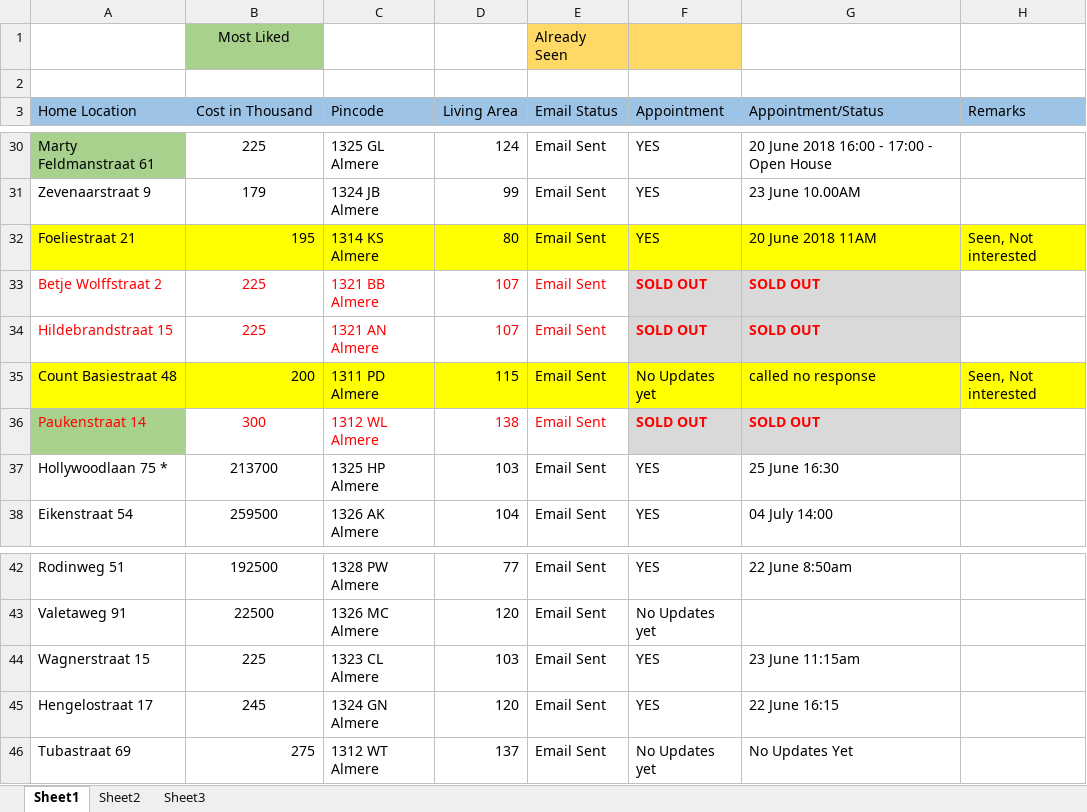
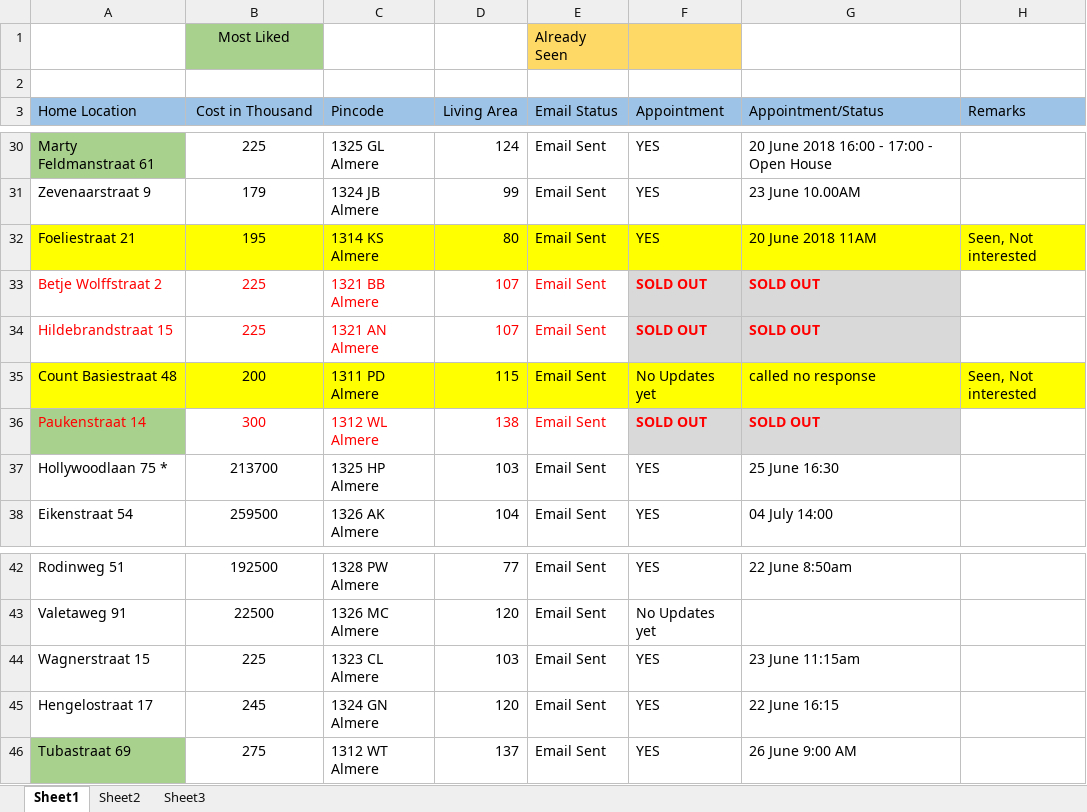
Before and after one commit to Karnankaviya/fundanl, an Excel workbook: Funda.xlsx, sheet Sheet1, drawn as a sheet; only a part is shown, gaps mark what is left out; values as stored, in another font and other column widths than the file's, no borders; the diff names each change by its address in the sheet, - before the commit and + after, or states it on an @@ line.

Commit message:
Updated Tubastraat 69

```diff
--- a/Funda.xlsx (sheet Sheet1)
+++ b/Funda.xlsx (sheet Sheet1)
-B32 alignment: right
+B32 alignment: center
-B35 alignment: right
+B35 alignment: center
-A46 fill: none
+A46 fill: #A9D18E
-B46 alignment: right
+B46 alignment: center
-F46 (Appointment): No Updates yet
+F46 (Appointment): YES
-G46 (Appointment/Status): No Updates Yet
+G46 (Appointment/Status): 26 June 9:00 AM
```
